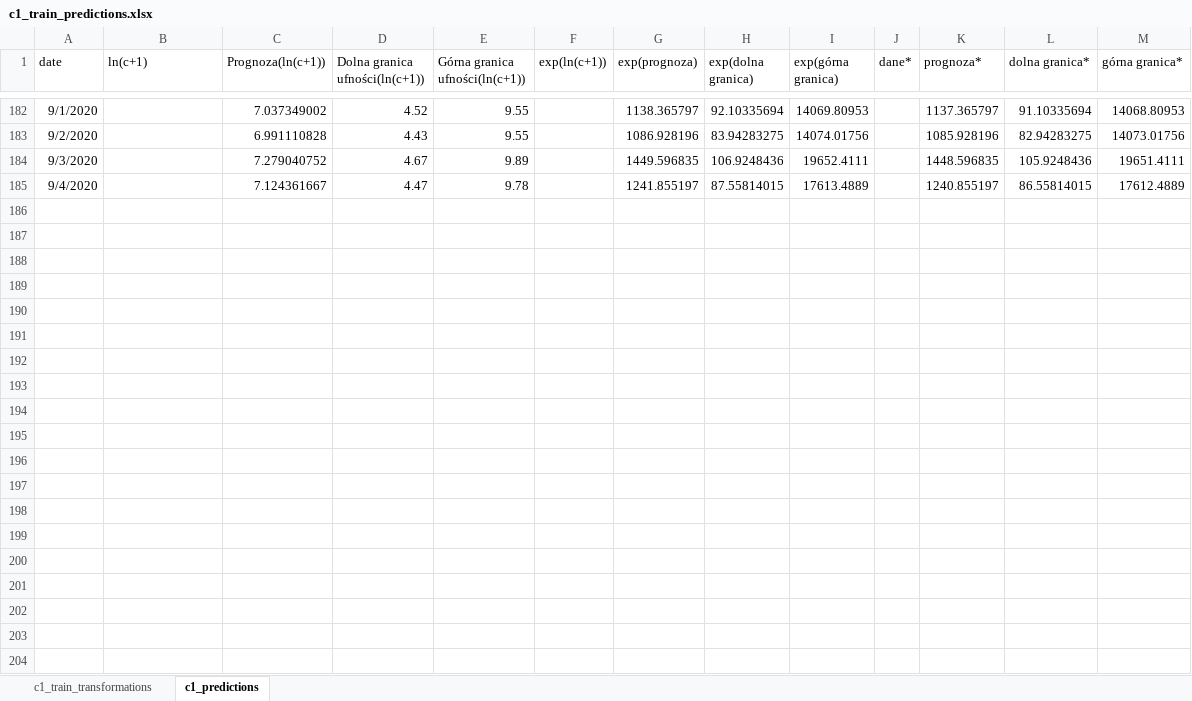
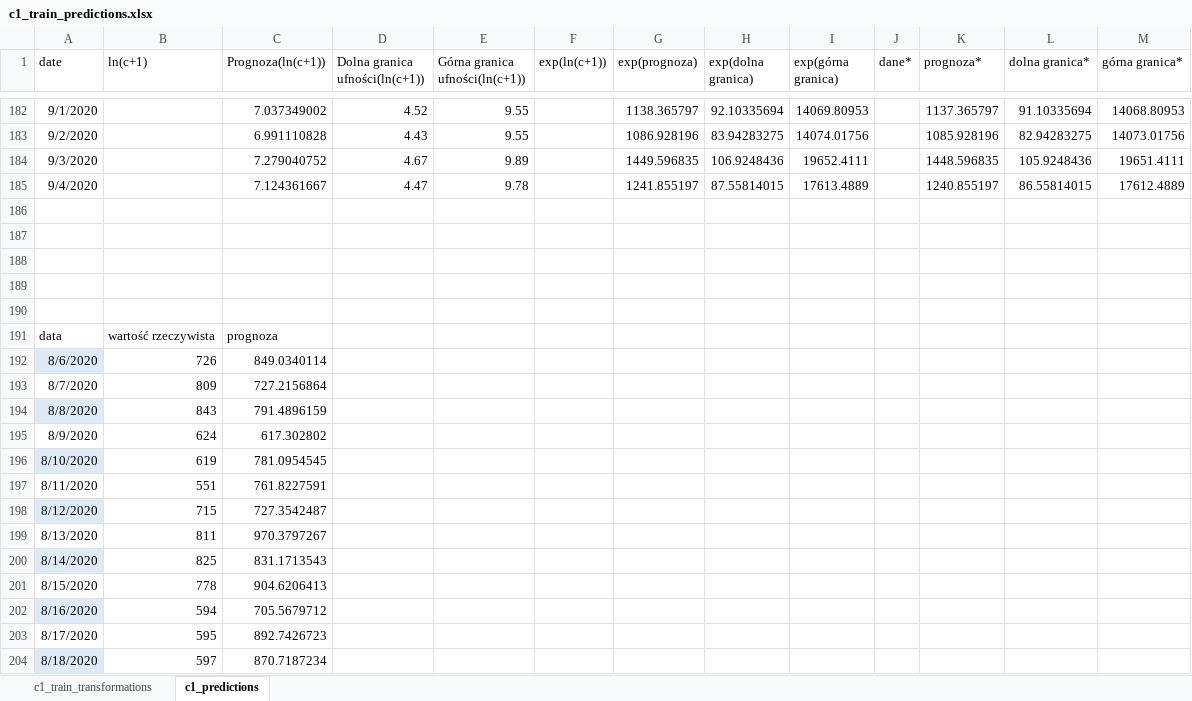
Before and after one commit to KamilLyczko/excel-prognozowanie, an Excel workbook: predictions/confirmed/c1_train_predictions.xlsx, sheet c1_predictions, drawn as a sheet; only a part is shown, gaps mark what is left out; values as stored, in another font and other column widths than the file's, no borders; charts and pictures and table styles not drawn; the diff covers the shown part only; the diff names each change by its address in the sheet, - before the commit and + after, or states it on an @@ line.

```diff
--- a/predictions/confirmed/c1_train_predictions.xlsx (sheet c1_predictions)
+++ b/predictions/confirmed/c1_train_predictions.xlsx (sheet c1_predictions)
+row 186: (empty)
+row 187: (empty)
+row 188: (empty)
+row 189: (empty)
+row 190: (empty)
+row 191: data | wartość rzeczywista | prognoza
+row 192: 8/6/2020 | 726 | 849.0340114
+row 193: 8/7/2020 | 809 | 727.2156864
+row 194: 8/8/2020 | 843 | 791.4896159
+row 195: 8/9/2020 | 624 | 617.302802
+row 196: 8/10/2020 | 619 | 781.0954545
+row 197: 8/11/2020 | 551 | 761.8227591
+row 198: 8/12/2020 | 715 | 727.3542487
+row 199: 8/13/2020 | 811 | 970.3797267
+row 200: 8/14/2020 | 825 | 831.1713543
+row 201: 8/15/2020 | 778 | 904.6206413
+row 202: 8/16/2020 | 594 | 705.5679712
+row 203: 8/17/2020 | 595 | 892.7426723
+row 204: 8/18/2020 | 597 | 870.7187234
```
Also changed, not shown: 17 added rows elsewhere in this sheet, charts or pictures, predictions/confirmed/c2_train_predictions.xlsx, predictions/confirmed/c3_train_predictions.xlsx, 7 other files.
